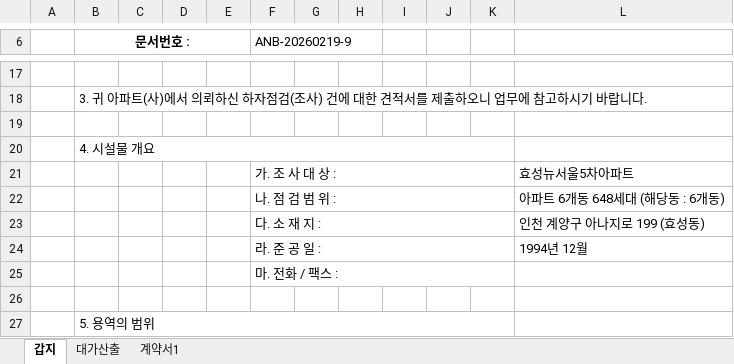
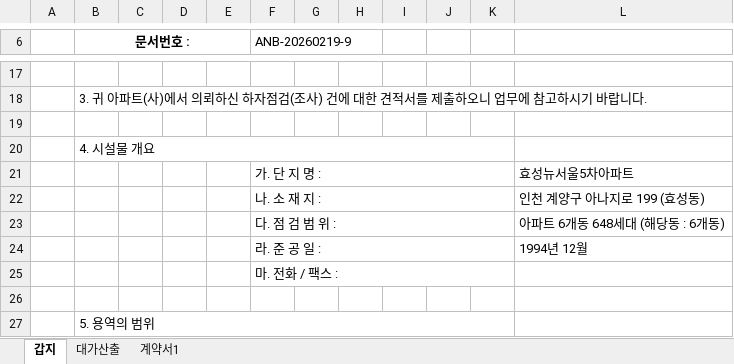
Before and after one commit to jaehyeonjjang/anb_orgin2, an Excel workbook: repair/back/doc/estimate/defect.xlsx, sheet 갑지, drawn as a sheet; only a part is shown, gaps mark what is left out; values as stored, in another font and other column widths than the file's, no borders; charts and pictures not drawn; removed rows and columns are numbered as before the commit, all else as after; the diff names each change by its address in the sheet, - before the commit and + after, or states it on an @@ line.

```diff
--- a/repair/back/doc/estimate/defect.xlsx (sheet 갑지)
+++ b/repair/back/doc/estimate/defect.xlsx (sheet 갑지)
-F21 (ANB-20260219-9): 가. 조 사 대 상 :
+F21 (ANB-20260219-9): 가. 단 지 명 :
+row 22:  |  |  |  |  | 나. 소 재 지 : |  |  |  |  |  | 인천 계양구 아나지로 199 (효성동)
-F23 (ANB-20260219-9): 나. 점 검 범 위 :
+F23 (ANB-20260219-9): 다. 점 검 범 위 :
-row 23:  |  |  |  |  | 다. 소 재 지 : |  |  |  |  |  | 인천 계양구 아나지로 199 (효성동)
```
Also changed, not shown: hidden cells, charts or pictures, repair/back/doc/estimate/detail.xlsx, repair/back/doc/estimate/diagnosis.xlsx, 34 other files.
